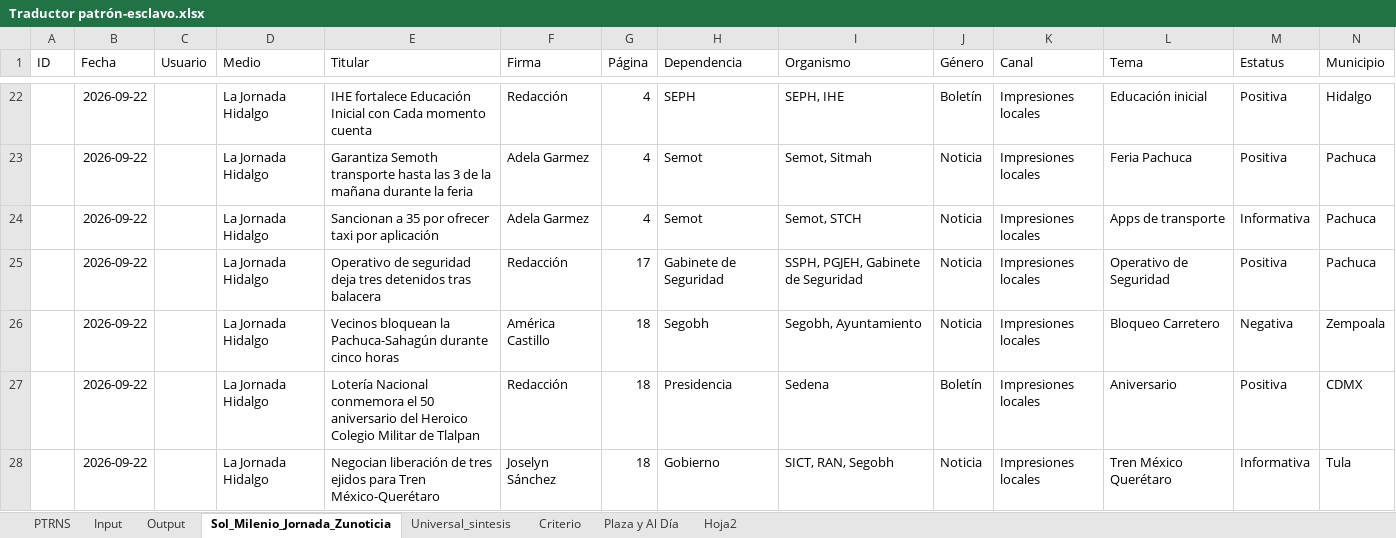
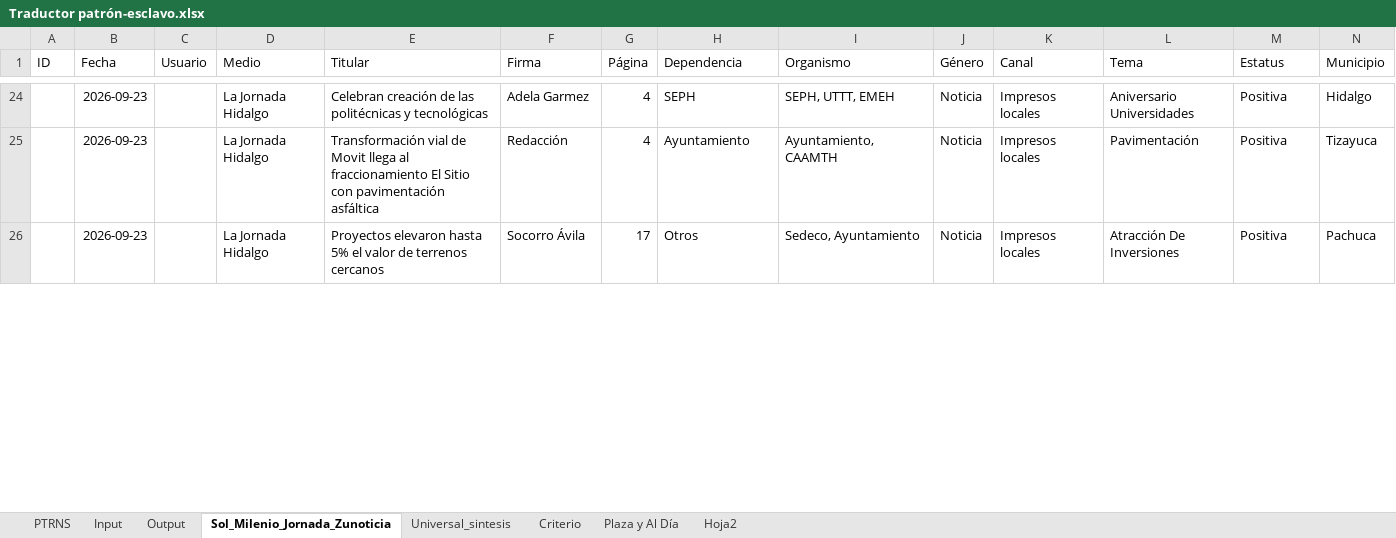
Before and after one commit to thelonious9/capturanotas, an Excel workbook: Traductor patrón-esclavo.xlsx, sheet Sol_Milenio_Jornada_Zunoticia, drawn as a sheet; only a part is shown, gaps mark what is left out; values as stored, in another font and other column widths than the file's, no borders; table styles not drawn; removed rows and columns are numbered as before the commit, all else as after; the diff covers the shown part only; the diff names each change by its address in the sheet, - before the commit and + after, or states it on an @@ line.

```diff
--- a/Traductor patrón-esclavo.xlsx (sheet Sol_Milenio_Jornada_Zunoticia)
+++ b/Traductor patrón-esclavo.xlsx (sheet Sol_Milenio_Jornada_Zunoticia)
-B24:B25 (Fecha): 2026-09-22
+B24:B25 (Fecha): 2026-09-23
-E24 (Titular): IHE fortalece Educación Inicial con Cada momento cuenta
+E24 (Titular): Celebran creación de las politécnicas y tecnológicas
-F24 (Firma): Redacción
+F24 (Firma): Adela Garmez
-I24 (Organismo): SEPH, IHE
+I24 (Organismo): SEPH, UTTT, EMEH
-J24 (Género): Boletín
+J24 (Género): Noticia
-K24:K25 (Canal): Impresiones locales
+K24:K25 (Canal): Impresos locales
-L24 (Tema): Educación inicial
+L24 (Tema): Aniversario Universidades
-E25 (Titular): Garantiza Semoth transporte hasta las 3 de la mañana durante la feria
+E25 (Titular): Transformación vial de Movit llega al fraccionamiento El Sitio con pavimentación asfáltica
-F25 (Firma): Adela Garmez
+F25 (Firma): Redacción
-H25 (Dependencia): Semot
+H25 (Dependencia): Ayuntamiento
-I25 (Organismo): Semot, Sitmah
+I25 (Organismo): Ayuntamiento, CAAMTH
-L25 (Tema): Feria Pachuca
+L25 (Tema): Pavimentación
-N25 (Municipio): Pachuca
+N25 (Municipio): Tizayuca
-row 24:  | 2026-09-22 |  | La Jornada Hidalgo | Sancionan a 35 por ofrecer taxi por aplicación | Adela Garmez | 4 | Semot | Semot, STCH | Noticia | Impresiones locales | Apps de transporte | Informativa | Pachuca
-B26 (Fecha): 2026-09-22
+B26 (Fecha): 2026-09-23
-E26 (Titular): Operativo de seguridad deja tres detenidos tras balacera
+E26 (Titular): Proyectos elevaron hasta 5% el valor de terrenos cercanos
-F26 (Firma): Redacción
+F26 (Firma): Socorro Ávila
-H26 (Dependencia): Gabinete de Seguridad
+H26 (Dependencia): Otros
-I26 (Organismo): SSPH, PGJEH, Gabinete de Seguridad
+I26 (Organismo): Sedeco, Ayuntamiento
-K26 (Canal): Impresiones locales
+K26 (Canal): Impresos locales
-L26 (Tema): Operativo de Seguridad
+L26 (Tema): Atracción De Inversiones
-row 26:  | 2026-09-22 |  | La Jornada Hidalgo | Vecinos bloquean la Pachuca-Sahagún durante cinco horas | América Castillo | 18 | Segobh | Segobh, Ayuntamiento | Noticia | Impresiones locales | Bloqueo Carretero | Negativa | Zempoala
-row 27:  | 2026-09-22 |  | La Jornada Hidalgo | Lotería Nacional conmemora el 50 aniversario del Heroico Colegio Militar de Tlalpan | Redacción | 18 | Presidencia | Sedena | Boletín | Impresiones locales | Aniversario | Positiva | CDMX
-row 28:  | 2026-09-22 |  | La Jornada Hidalgo | Negocian liberación de tres ejidos para Tren México-Querétaro | Joselyn Sánchez | 18 | Gobierno | SICT, RAN, Segobh | Noticia | Impresiones locales | Tren México Querétaro | Informativa | Tula
```
Also changed, not shown: 17 added rows, 26 removed rows and 47 edited cells elsewhere in this sheet, sheet Input, sheet Output, sheet PTRNS, sheet Criterio, sheet Plaza y Al Día, sheet Universal_sintesis, tABLA PARA XML.xlsx, 2 other files.
